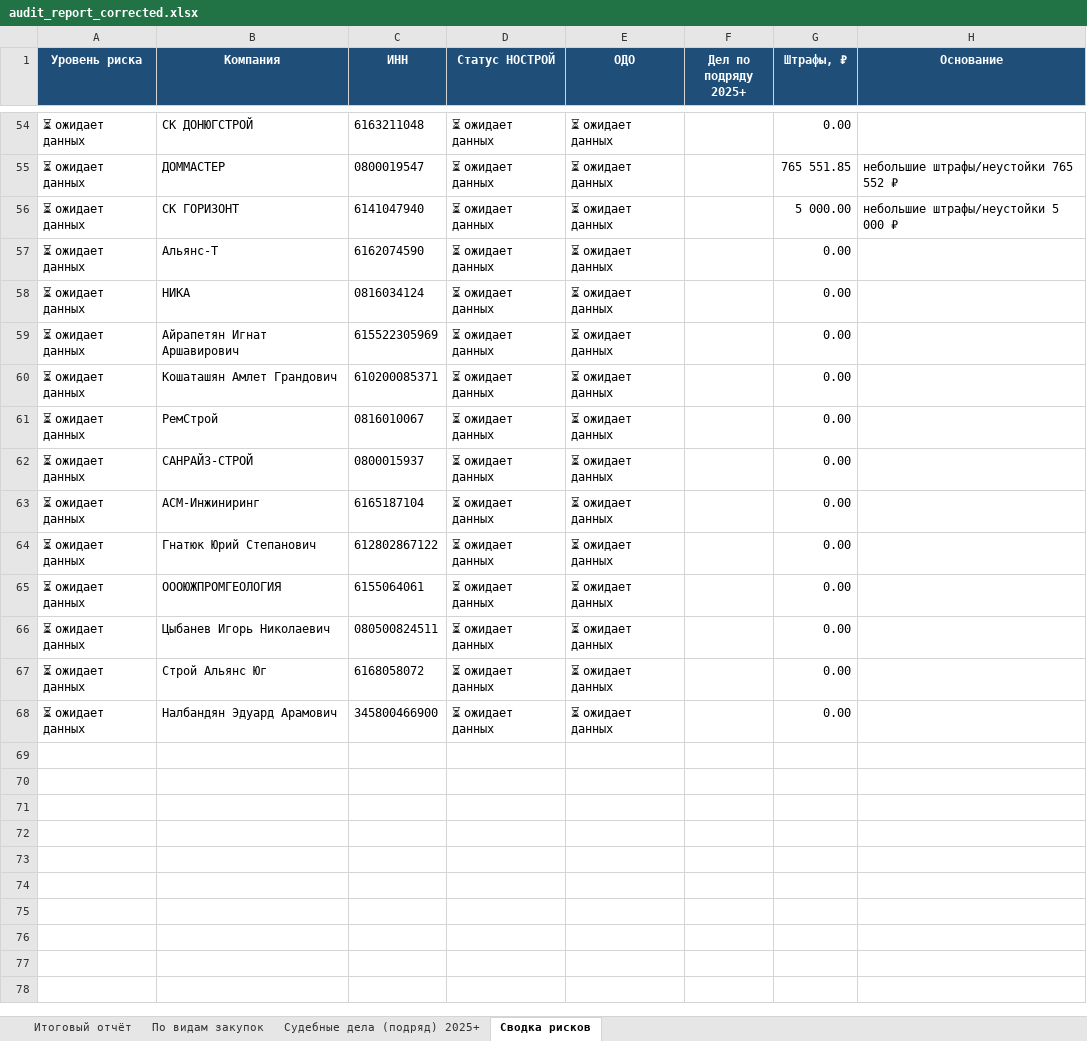
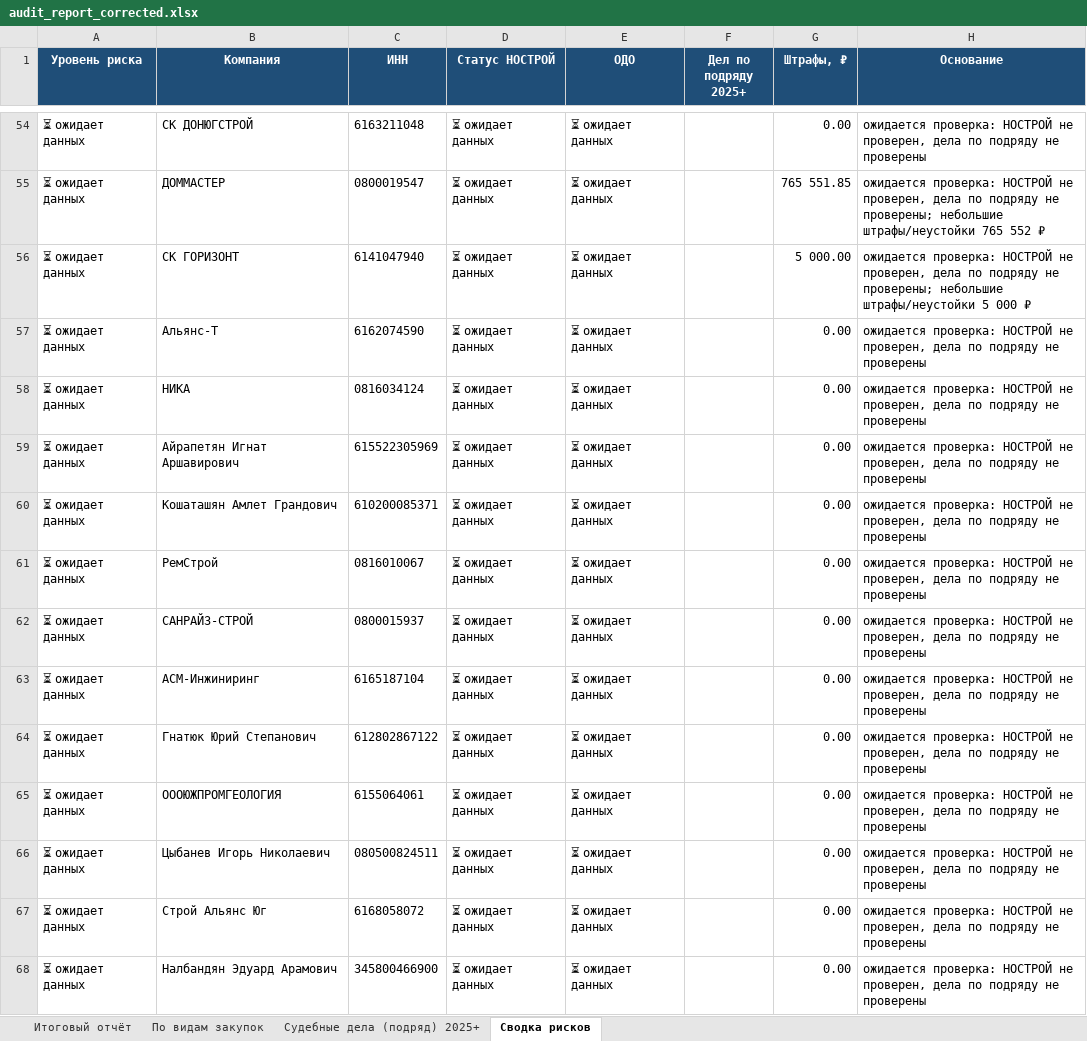
Before and after one commit to Confucius-hub/spbu_db_hw, an Excel workbook: audit/audit_report_corrected.xlsx, sheet Сводка рисков, drawn as a sheet; only a part is shown, gaps mark what is left out; values as stored, in another font and other column widths than the file's, no borders; the diff covers the shown part only; the diff names each change by its address in the sheet, - before the commit and + after, or states it on an @@ line.

```diff
--- a/audit/audit_report_corrected.xlsx (sheet Сводка рисков)
+++ b/audit/audit_report_corrected.xlsx (sheet Сводка рисков)
-H54 (Основание): (empty)
+H54 (Основание): ожидается проверка: НОСТРОЙ не проверен, дела по подряду не проверены
-H55 (Основание): небольшие штрафы/неустойки…
+H55 (Основание): ожидается проверка: НОСТРОЙ не проверен, дела по подряду не проверены; небольшие штрафы/неустойки…
-H56 (Основание): небольшие штрафы/неустойки…
+H56 (Основание): ожидается проверка: НОСТРОЙ не проверен, дела по подряду не проверены; небольшие штрафы/неустойки…
-H57:H68 (Основание): (empty)
+H57:H68 (Основание): ожидается проверка: НОСТРОЙ не проверен, дела по подряду не проверены
```
Also changed, not shown: 10 added rows, 10 removed rows, 42 edited cells and cell formats elsewhere in this sheet, sheet Итоговый отчёт, sheet Судебные дела (подряд) 2025+.
